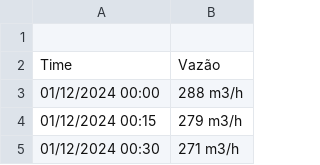
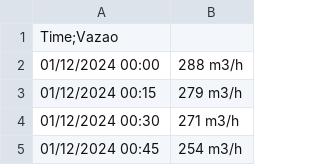
Before and after one commit to DGO15/DADOS, a CSV file: VAZAO-BIOGAS 01-08-DEZ-2024.csv, drawn as a sheet; only a part is shown; the shorter side is filled out with more unchanged rows.

Commit message:
Update VAZAO-BIOGAS 01-08-DEZ-2024.csv

```diff
--- a/VAZAO-BIOGAS 01-08-DEZ-2024.csv
+++ b/VAZAO-BIOGAS 01-08-DEZ-2024.csv
@@ -1,3 +1,2 @@
-
-Time	Vazão
+Time;Vazao
 01/12/2024 00:00	288 m3/h
```
